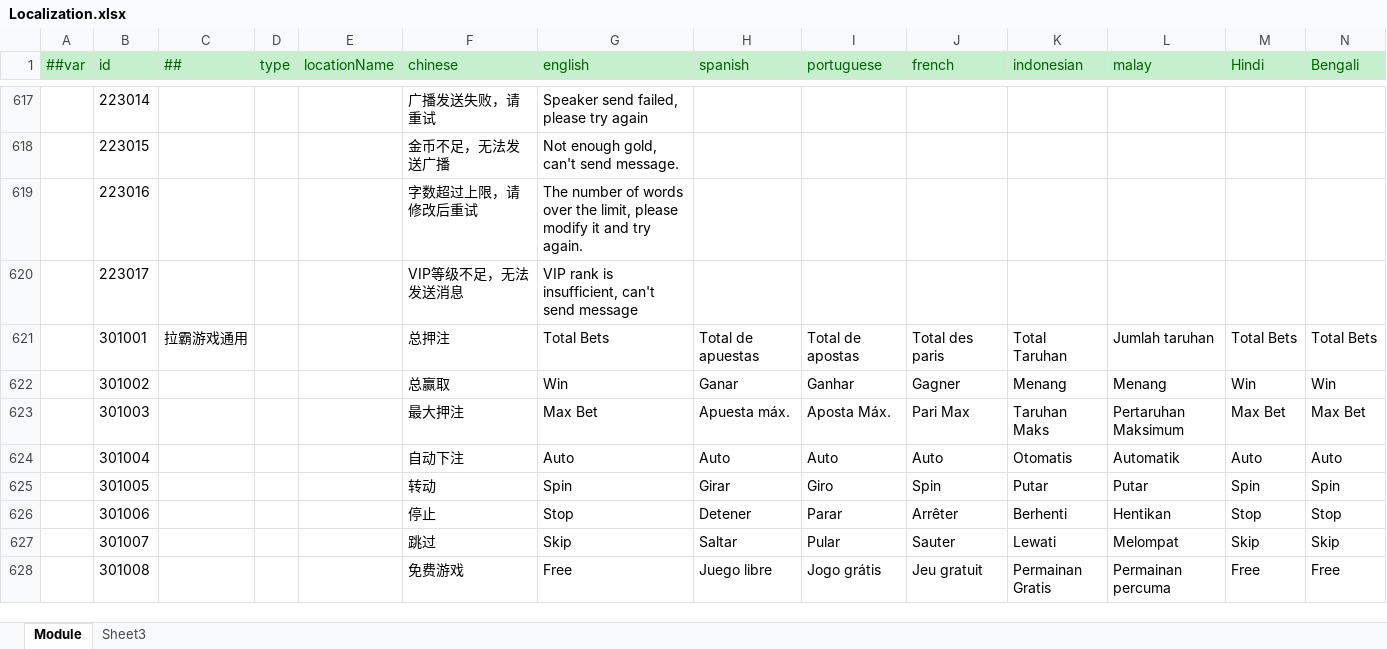
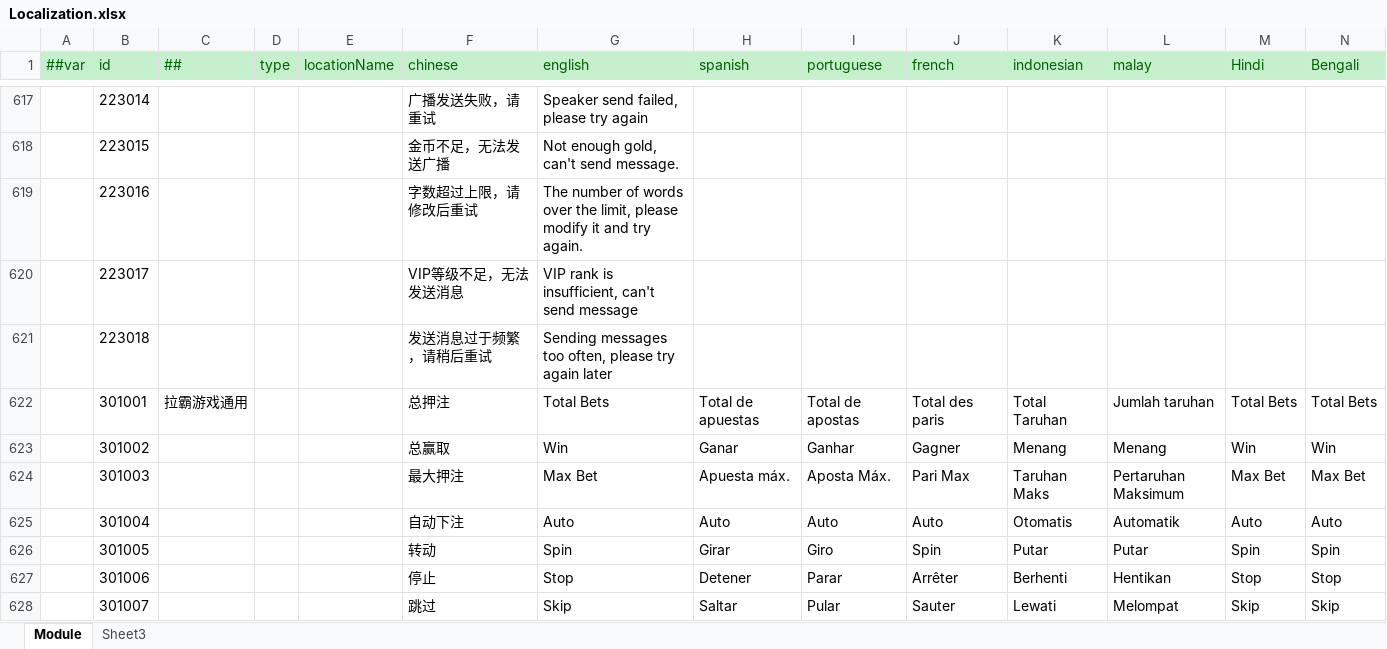
Before and after one commit to lyqilo/ClientConfig, an Excel workbook: LubanConfig/Datas/Localization.xlsx, sheet Module, drawn as a sheet; only a part is shown, gaps mark what is left out; the shorter side is filled out with more unchanged rows; values as stored, in another font and other column widths than the file's, no borders; rows hold the shown columns only; the diff names each change by its address in the sheet, - before the commit and + after, or states it on an @@ line.

```diff
--- a/LubanConfig/Datas/Localization.xlsx (sheet Module)
+++ b/LubanConfig/Datas/Localization.xlsx (sheet Module)
+row 621:  | 223018 |  |  |  | 发送消息过于频繁，请稍后重试 | Sending messages too often, please try again later
```
Also changed, not shown: 2 other files.
